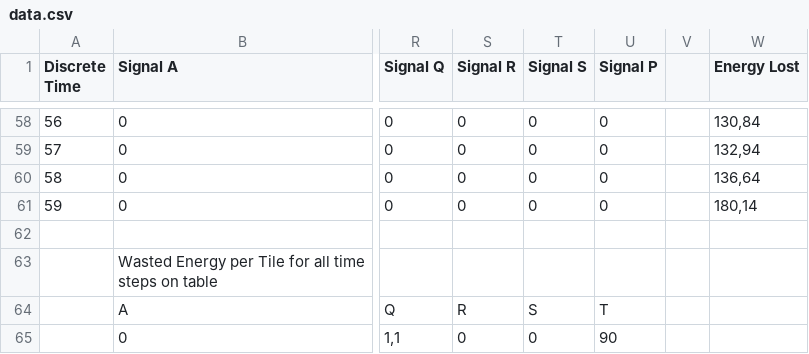
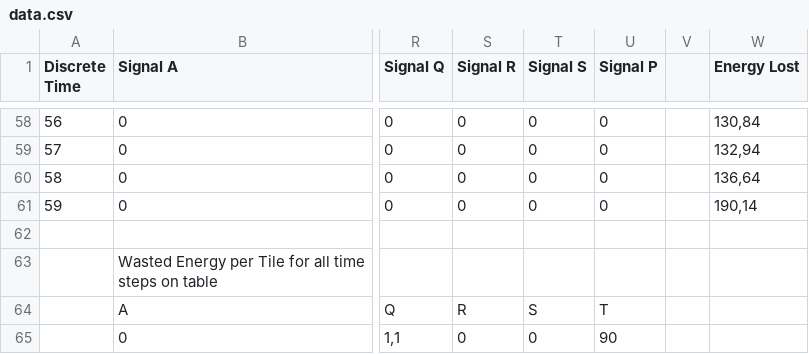
Before and after one commit to Spreceriany/excel-interactive-tiles, a CSV file: data.csv, drawn as a sheet; only a part is shown, gaps mark what is left out; the diff names each change by its address in the sheet, - before the commit and + after, or states it on an @@ line.

Commit message:
Update data.csv

```diff
--- a/data.csv
+++ b/data.csv
-W61 (Energy Lost): 180,14
+W61 (Energy Lost): 190,14
```
